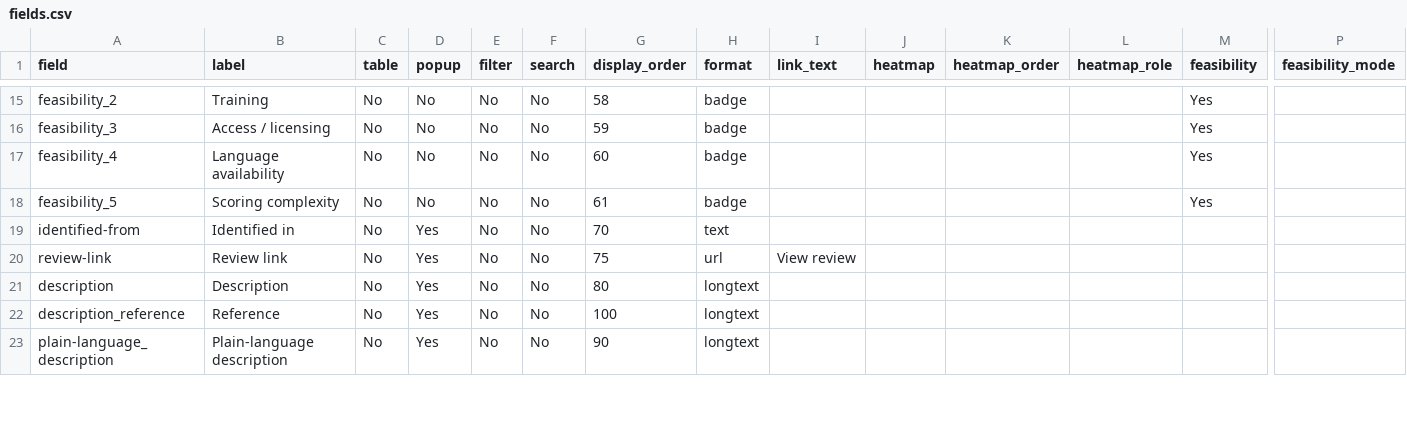
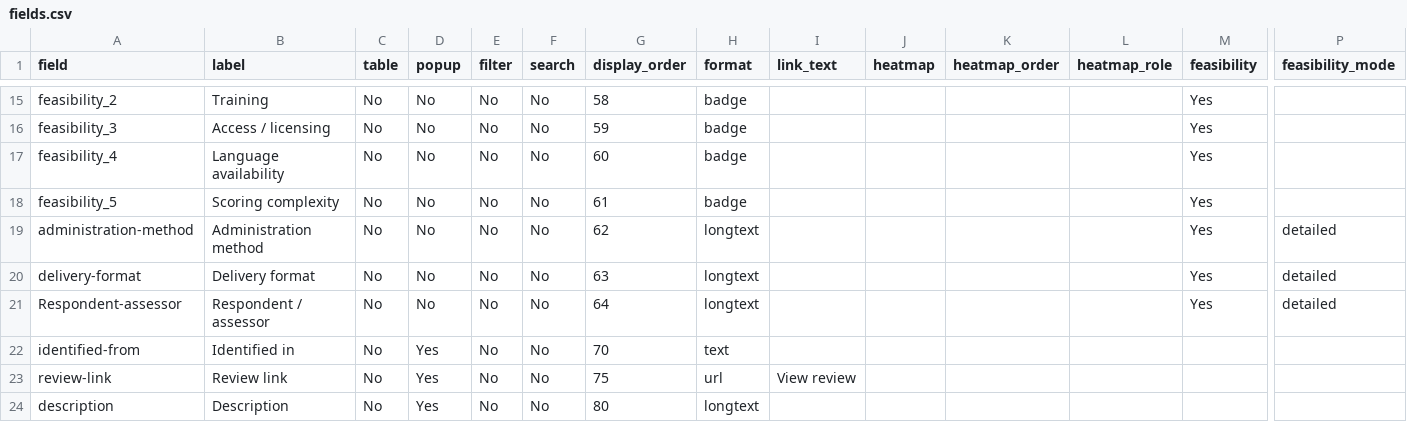
Before and after one commit to SeanFTPatterson/Functional-Outcomes, a CSV file: data/fields.csv, drawn as a sheet; only a part is shown, gaps mark what is left out; the shorter side is filled out with more unchanged rows; rows hold the shown columns only; the diff names each change by its address in the sheet, - before the commit and + after, or states it on an @@ line.

```diff
--- a/data/fields.csv
+++ b/data/fields.csv
+row 19: administration-method | Administration method | No | No | No | No | 62 | longtext |  |  |  |  | Yes | detailed
+row 20: delivery-format | Delivery format | No | No | No | No | 63 | longtext |  |  |  |  | Yes | detailed
+row 21: Respondent-assessor | Respondent / assessor | No | No | No | No | 64 | longtext |  |  |  |  | Yes | detailed
```
Also changed, not shown: data/instruments.csv.
